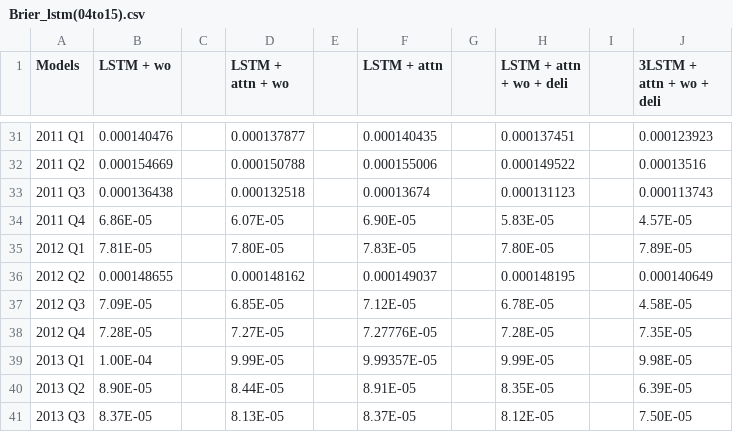
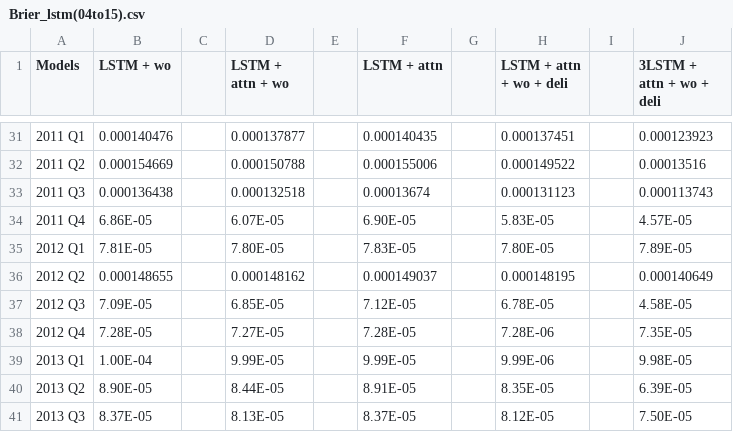
Before and after one commit to harryGod1/Replication_IJF, a CSV file: data/2259/Brier_lstm(04to15).csv, drawn as a sheet; only a part is shown, gaps mark what is left out; the diff names each change by its address in the sheet, - before the commit and + after, or states it on an @@ line.

```diff
--- a/data/2259/Brier_lstm(04to15).csv
+++ b/data/2259/Brier_lstm(04to15).csv
-F38 (LSTM + attn): 7.27776E-05
+F38 (LSTM + attn): 7.28E-05
-H38 (LSTM + attn + wo + deli): 7.28E-05
+H38 (LSTM + attn + wo + deli): 7.28E-06
-F39 (LSTM + attn): 9.99357E-05
+F39 (LSTM + attn): 9.99E-05
-H39 (LSTM + attn + wo + deli): 9.99E-05
+H39 (LSTM + attn + wo + deli): 9.99E-06
```
Also changed, not shown: data/2259/AUC_MEV(04to15).csv, data/2259/PRS_MEV(04to15).csv, 29 other files.
